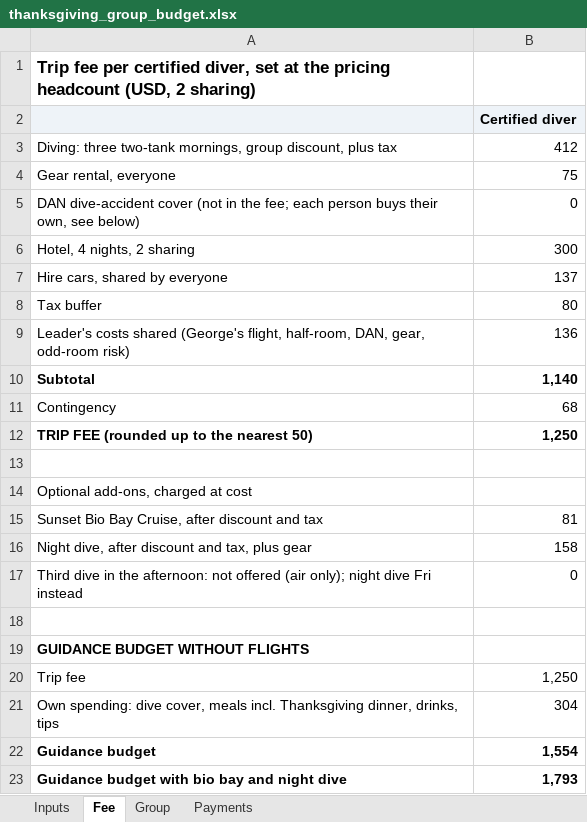
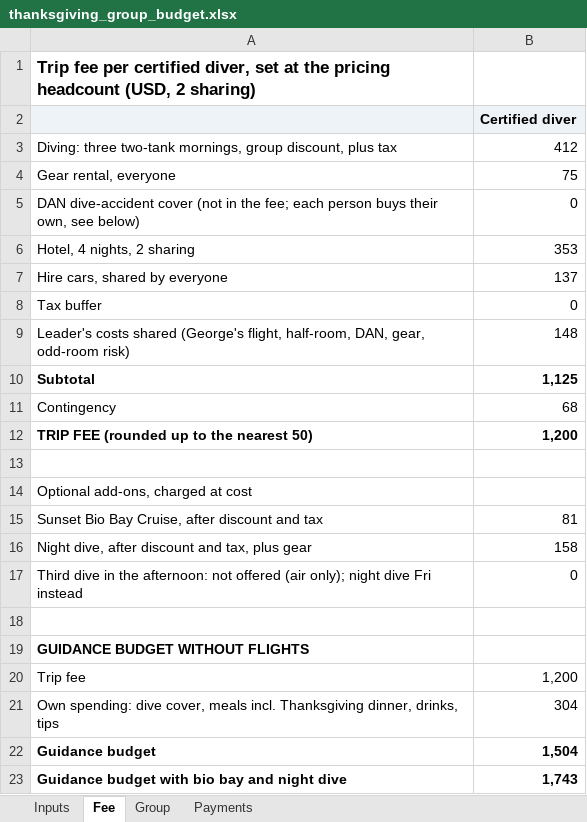
Before and after one commit to GeorgeJeffreys/George-Jeffreys, an Excel workbook: december-plan/pricing/thanksgiving_group_budget.xlsx, sheet Fee, drawn as a sheet; values as stored, in another font and other column widths than the file's, no borders; the diff names each change by its address in the sheet, - before the commit and + after, or states it on an @@ line.

```diff
--- a/december-plan/pricing/thanksgiving_group_budget.xlsx (sheet Fee)
+++ b/december-plan/pricing/thanksgiving_group_budget.xlsx (sheet Fee)
-B6: 300
+B6: 353
-B8: 80
+B8: 0
-B9: 136
+B9: 148
-B10: 1,140
+B10: 1,125
-B12: 1,250
+B12: 1,200
-B20: 1,250
+B20: 1,200
-B22: 1,554
+B22: 1,504
-B23: 1,793
+B23: 1,743
```
Also changed, not shown: sheet Group, sheet Inputs, 4 other files.
